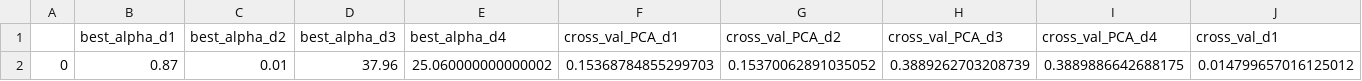
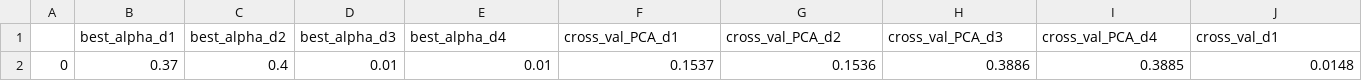
Before and after one commit to iamgiolaga/ridge-regression, a CSV file: results/scores/final_scores.csv, drawn as a sheet; only a part is shown; removed rows and columns are numbered as before the commit, all else as after; rows hold the shown columns only; the diff names each change by its address in the sheet, - before the commit and + after, or states it on an @@ line.

```diff
--- a/results/scores/final_scores.csv
+++ b/results/scores/final_scores.csv
-row 2: 0 | 0.87 | 0.01 | 37.96 | 25.060000000000002 | 0.15368784855299703 | 0.15370062891035052 | 0.3889262703208739 | 0.3889886642688175 | 0.014799657016125012
+row 2: 0 | 0.37 | 0.4 | 0.01 | 0.01 | 0.1537 | 0.1536 | 0.3886 | 0.3885 | 0.0148
```
Also changed, not shown: 14 other files.
